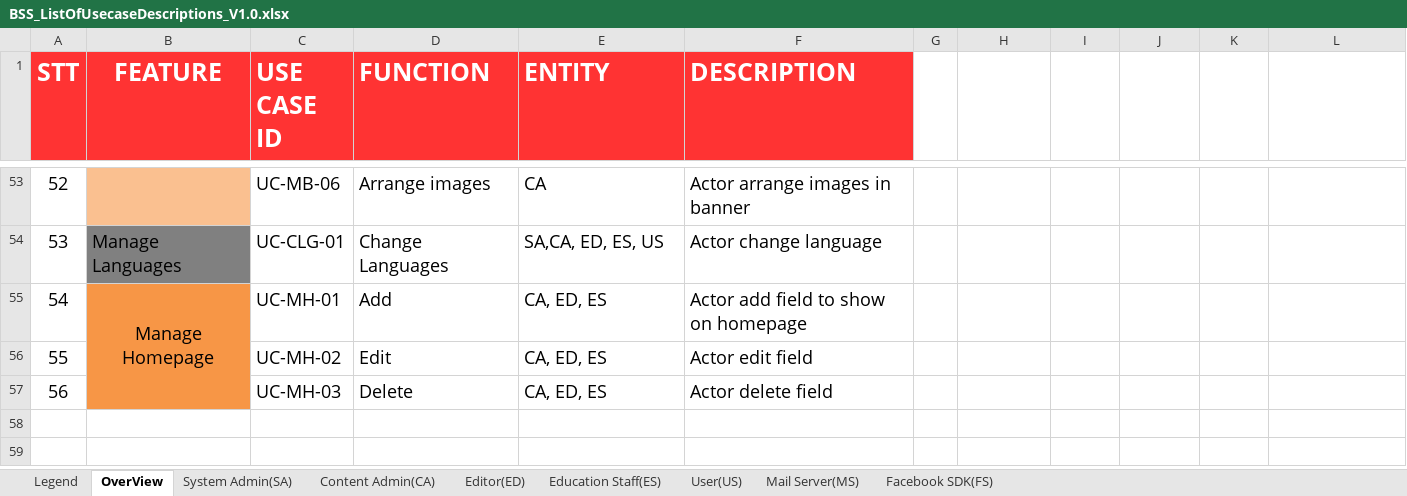
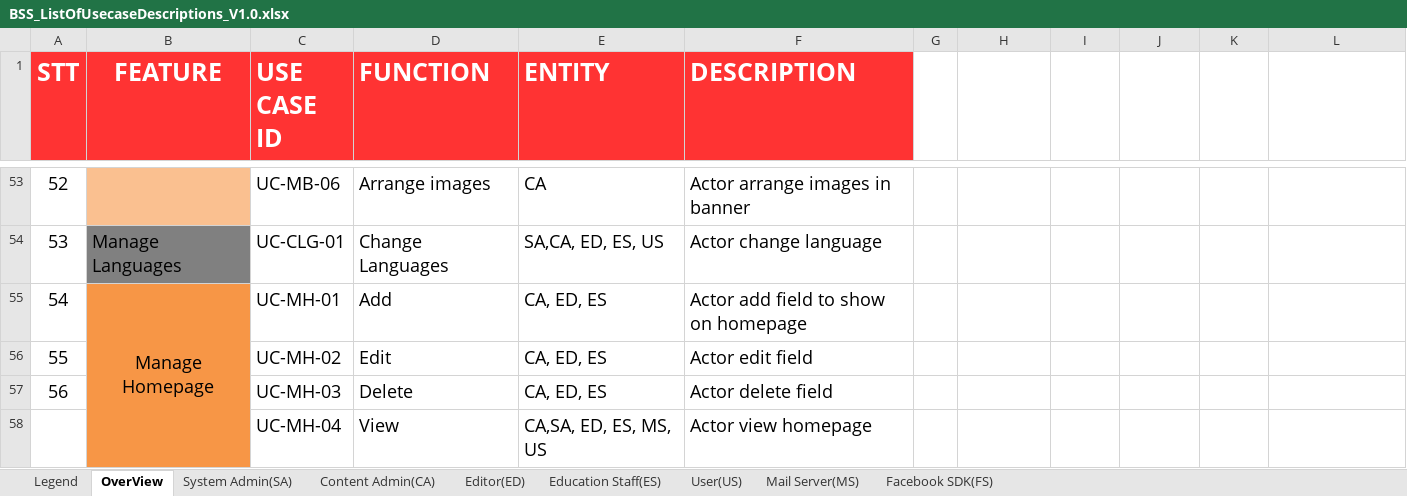
Before and after one commit to Haitrancntt/CapstonProject, an Excel workbook: SUBMIT_PLACE/HAI_TRAN/REQUIREMENT/BSS_ListOfUsecaseDescriptions_V1.0.xlsx, sheet OverView, drawn as a sheet; only a part is shown, gaps mark what is left out; values as stored, in another font and other column widths than the file's, no borders; conditional formats not drawn; the diff names each change by its address in the sheet, - before the commit and + after, or states it on an @@ line.

```diff
--- a/SUBMIT_PLACE/HAI_TRAN/REQUIREMENT/BSS_ListOfUsecaseDescriptions_V1.0.xlsx (sheet OverView)
+++ b/SUBMIT_PLACE/HAI_TRAN/REQUIREMENT/BSS_ListOfUsecaseDescriptions_V1.0.xlsx (sheet OverView)
+row 58:  |  | UC-MH-04 | View | CA,SA, ED, ES, MS, US | Actor view homepage
```
Also changed, not shown: sheet User(US), sheet System Admin(SA), sheet Editor(ED), sheet Education Staff(ES), sheet Content Admin(CA), DELIVERABLE/TASK_ASSIGN/BSS_TaskAssign.xlsx, 20 other files.
